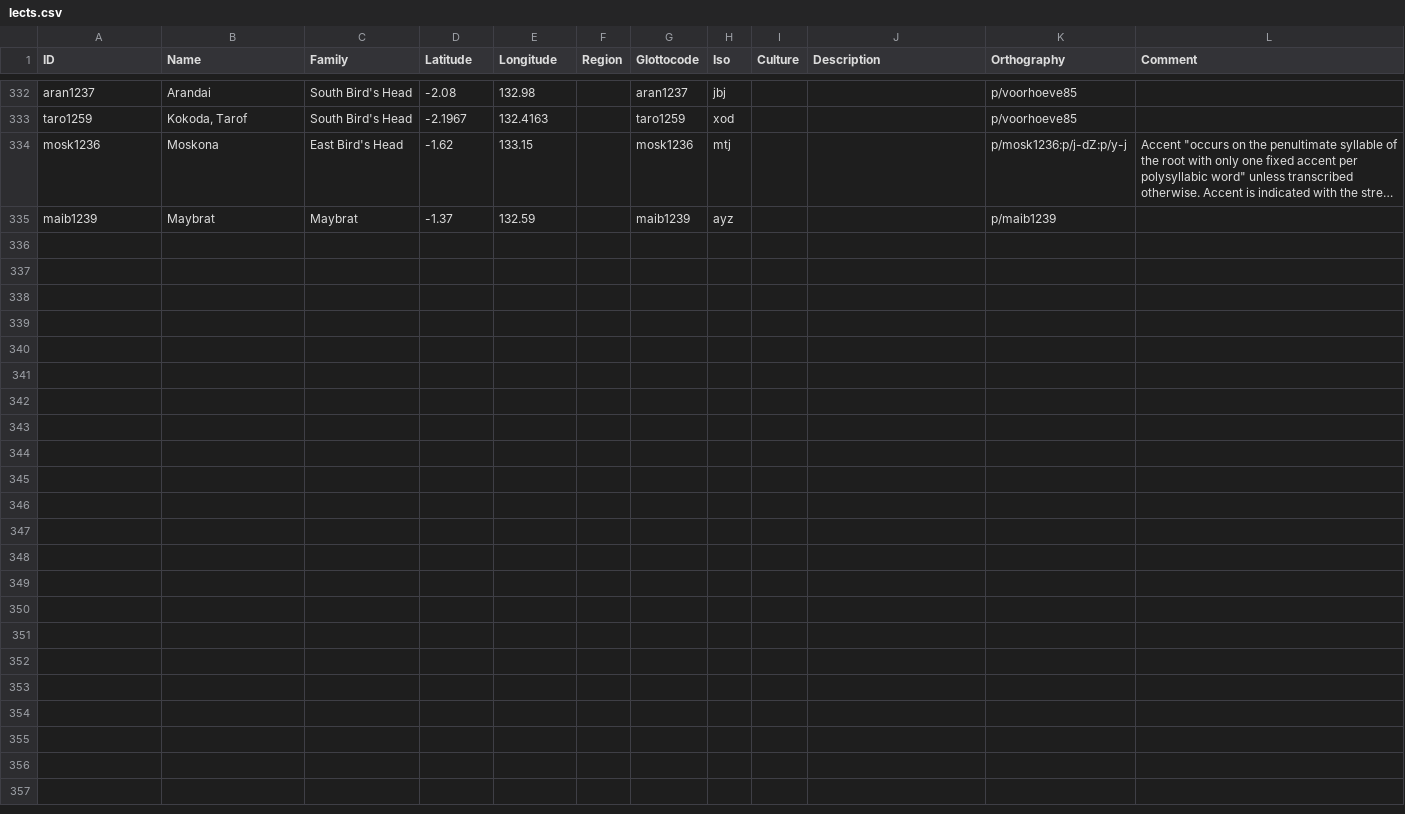
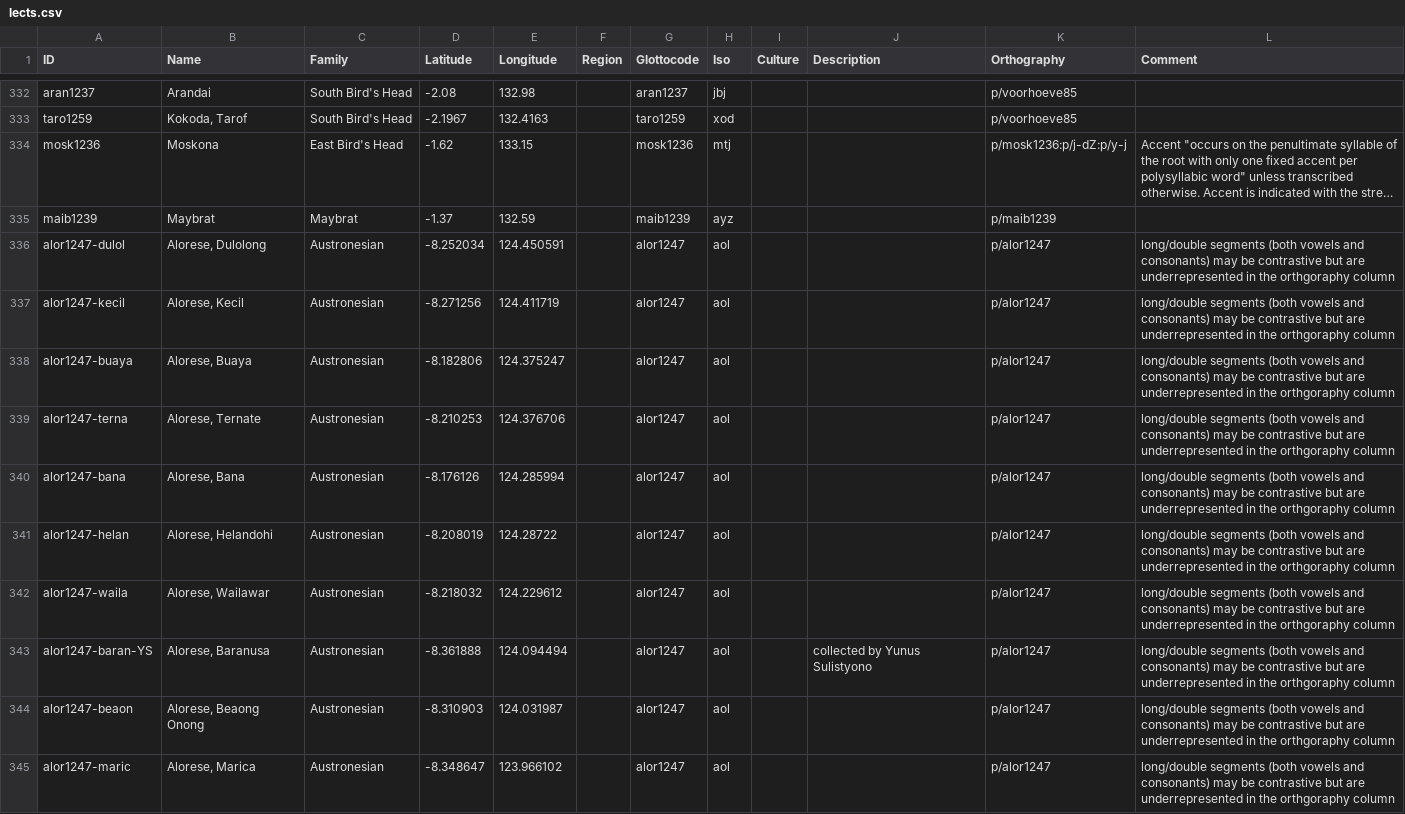
Before and after one commit to lessersunda/lexirumah-data, a CSV file: cldf/lects.csv, drawn as a sheet; only a part is shown, gaps mark what is left out; long unchanged cells end in …; the diff names each change by its address in the sheet, - before the commit and + after, or states it on an @@ line.

Commit message:
add Alorese

```diff
--- a/cldf/lects.csv
+++ b/cldf/lects.csv
+row 336: alor1247-dulol | Alorese, Dulolong | Austronesian | -8.252034 | 124.450591 |  | alor1247 | aol |  |  | p/alor1247 | long/double segments (both vowels and consonants) may be contrastive but are underrepresented in the orthgoraphy column
+row 337: alor1247-kecil | Alorese, Kecil | Austronesian | -8.271256 | 124.411719 |  | alor1247 | aol |  |  | p/alor1247 | long/double segments (both vowels and consonants) may be contrastive but are underrepresented in the orthgoraphy column
+row 338: alor1247-buaya | Alorese, Buaya | Austronesian | -8.182806 | 124.375247 |  | alor1247 | aol |  |  | p/alor1247 | long/double segments (both vowels and consonants) may be contrastive but are underrepresented in the orthgoraphy column
+row 339: alor1247-terna | Alorese, Ternate | Austronesian | -8.210253 | 124.376706 |  | alor1247 | aol |  |  | p/alor1247 | long/double segments (both vowels and consonants) may be contrastive but are underrepresented in the orthgoraphy column
+row 340: alor1247-bana | Alorese, Bana | Austronesian | -8.176126 | 124.285994 |  | alor1247 | aol |  |  | p/alor1247 | long/double segments (both vowels and consonants) may be contrastive but are underrepresented in the orthgoraphy column
+row 341: alor1247-helan | Alorese, Helandohi | Austronesian | -8.208019 | 124.28722 |  | alor1247 | aol |  |  | p/alor1247 | long/double segments (both vowels and consonants) may be contrastive but are underrepresented in the orthgoraphy column
+row 342: alor1247-waila | Alorese, Wailawar | Austronesian | -8.218032 | 124.229612 |  | alor1247 | aol |  |  | p/alor1247 | long/double segments (both vowels and consonants) may be contrastive but are underrepresented in the orthgoraphy column
+row 343: alor1247-baran-YS | Alorese, Baranusa | Austronesian | -8.361888 | 124.094494 |  | alor1247 | aol |  | collected by Yunus Sulistyono | p/alor1247 | long/double segments (both vowels and consonants) may be contrastive but are underrepresented in the orthgoraphy column
+row 344: alor1247-beaon | Alorese, Beaong Onong | Austronesian | -8.310903 | 124.031987 |  | alor1247 | aol |  |  | p/alor1247 | long/double segments (both vowels and consonants) may be contrastive but are underrepresented in the orthgoraphy column
+row 345: alor1247-maric | Alorese, Marica | Austronesian | -8.348647 | 123.966102 |  | alor1247 | aol |  |  | p/alor1247 | long/double segments (both vowels and consonants) may be contrastive but are underrepresented in the orthgoraphy column
```
Also changed, not shown: 1 other file.
